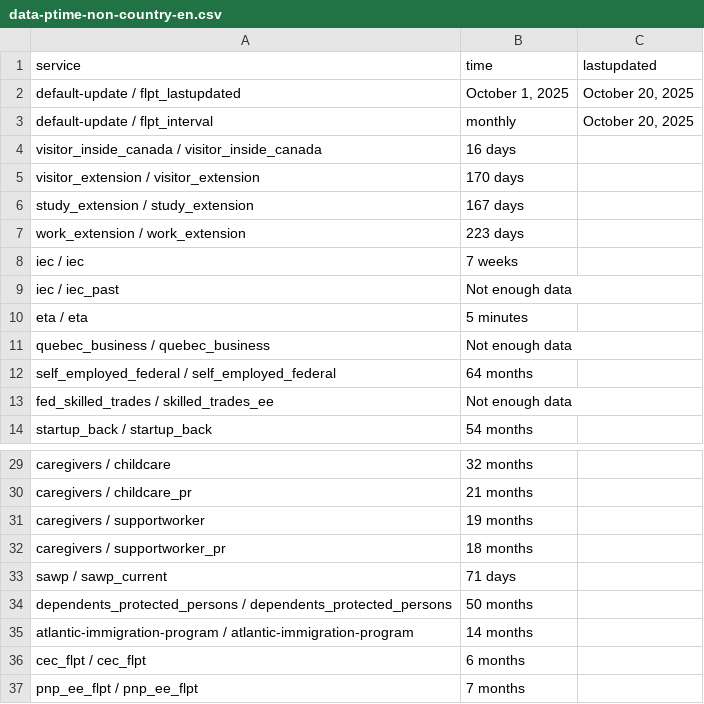
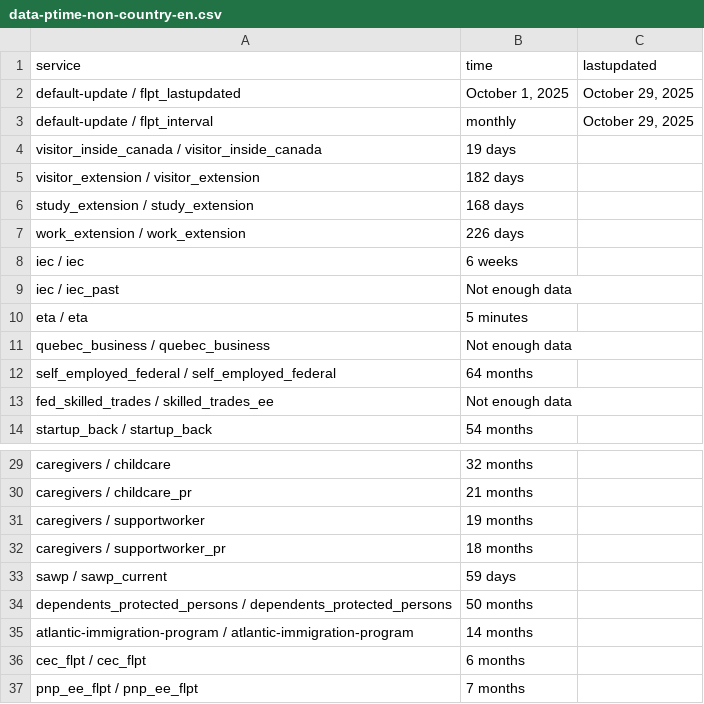
Before and after one commit to tinng81/cic-processing-times, a CSV file: data-ptime-non-country-en.csv, drawn as a sheet; only a part is shown, gaps mark what is left out.

Commit message:
Flat: latest data (2025-10-30T00:18:11.218Z) {   "date": "2025-10-30T00:18:11.218Z",   "files": [     {       "name": "data-ptime-en.csv",       "deltaBytes": -26,       "source": "https://www.canada.ca/content/dam/ircc/documents/json/data-ptime-en.json"     },     {       "name": "data-ptime-en.json",       "deltaBytes": -26,       "source": "https://www.canada.ca/content/dam/ircc/documents/json/data-ptime-en.json"     },     {       "name": "formatted-data-ptime-en.csv",       "deltaBytes": 2,       "source": "https://www.canada.ca/content/dam/ircc/documents/json/data-ptime-en.json"     },     {       "name": "formatted-selected-countries-data-ptime-en.csv",       "deltaBytes": 0,       "source": "https://www.canada.ca/content/dam/ircc/documents/json/data-ptime-en.json"     },     {       "name": "data-ptime-non-country-en.csv",       "deltaBytes": 0,       "source": "https://www.canada.ca/content/dam/ircc/documents/json/data-ptime-non-country-en.json"     },     {       "name": "data-ptime-non-country-en.json",       "deltaBytes": 0,       "source": "https://www.canada.ca/content/dam/ircc/documents/json/data-ptime-non-country-en.json"     }   ] }

```diff
--- a/data-ptime-non-country-en.csv
+++ b/data-ptime-non-country-en.csv
@@ -1,9 +1,9 @@
 service,time,lastupdated
-default-update / flpt_lastupdated,"October 1, 2025","October 20, 2025"
-default-update / flpt_interval, monthly,"October 20, 2025"
-visitor_inside_canada / visitor_inside_canada,16 days,
-visitor_extension / visitor_extension,170 days,
-study_extension / study_extension,167 days,
-work_extension / work_extension,223 days,
-iec / iec,7 weeks,
+default-update / flpt_lastupdated,"October 1, 2025","October 29, 2025"
+default-update / flpt_interval, monthly,"October 29, 2025"
+visitor_inside_canada / visitor_inside_canada,19 days,
+visitor_extension / visitor_extension,182 days,
+study_extension / study_extension,168 days,
+work_extension / work_extension,226 days,
+iec / iec,6 weeks,
 iec / iec_past,Not enough data,
@@ -32,3 +32,3 @@ caregivers / supportworker,19 months,
 caregivers / supportworker_pr,18 months,
-sawp / sawp_current,71 days,
+sawp / sawp_current,59 days,
 dependents_protected_persons / dependents_protected_persons,50 months,
```
Also changed, not shown: data-ptime-en.csv, formatted-data-ptime-en.csv, 3 other files.
